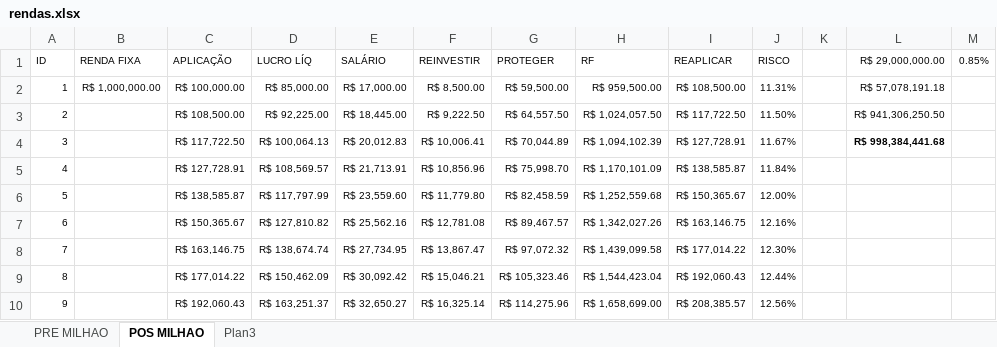
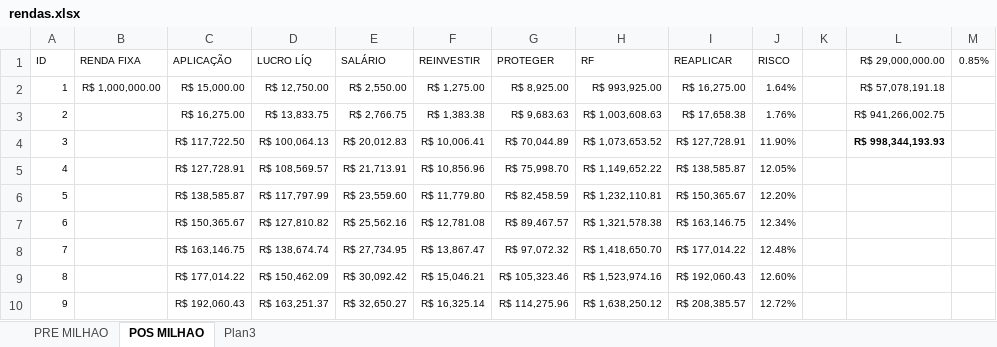
Before and after one commit to bengelbert/ifsc, an Excel workbook: stocks/rendas.xlsx, sheet POS MILHAO, drawn as a sheet; only a part is shown; values as stored, in another font and other column widths than the file's, no borders; table styles not drawn; the diff covers the shown part only; the diff names each change by its address in the sheet, - before the commit and + after, or states it on an @@ line.

```diff
--- a/stocks/rendas.xlsx (sheet POS MILHAO)
+++ b/stocks/rendas.xlsx (sheet POS MILHAO)
-C2 (APLICAÇÃO): R$ 100,000.00
+C2 (APLICAÇÃO): R$ 15,000.00
-D2 (LUCRO LÍQ): R$ 85,000.00
+D2 (LUCRO LÍQ): R$ 12,750.00
-E2 (SALÁRIO): R$ 17,000.00
+E2 (SALÁRIO): R$ 2,550.00
-F2 (REINVESTIR): R$ 8,500.00
+F2 (REINVESTIR): R$ 1,275.00
-G2 (PROTEGER): R$ 59,500.00
+G2 (PROTEGER): R$ 8,925.00
-H2 (RF): R$ 959,500.00
+H2 (RF): R$ 993,925.00
-I2 (REAPLICAR): R$ 108,500.00
+I2 (REAPLICAR): R$ 16,275.00
-J2 (RISCO): 11.31%
+J2 (RISCO): 1.64%
-C3 (APLICAÇÃO): R$ 108,500.00
+C3 (APLICAÇÃO): R$ 16,275.00
-D3 (LUCRO LÍQ): R$ 92,225.00
+D3 (LUCRO LÍQ): R$ 13,833.75
-E3 (SALÁRIO): R$ 18,445.00
+E3 (SALÁRIO): R$ 2,766.75
-F3 (REINVESTIR): R$ 9,222.50
+F3 (REINVESTIR): R$ 1,383.38
-G3 (PROTEGER): R$ 64,557.50
+G3 (PROTEGER): R$ 9,683.63
-H3 (RF): R$ 1,024,057.50
+H3 (RF): R$ 1,003,608.63
-I3 (REAPLICAR): R$ 117,722.50
+I3 (REAPLICAR): R$ 17,658.38
-J3 (RISCO): 11.50%
+J3 (RISCO): 1.76%
-L3 (R$ 29,000,000.00): R$ 941,306,250.50
+L3 (R$ 29,000,000.00): R$ 941,266,002.75
-H4 (RF): R$ 1,094,102.39
+H4 (RF): R$ 1,073,653.52
-J4 (RISCO): 11.67%
+J4 (RISCO): 11.90%
-L4 (R$ 29,000,000.00): R$ 998,384,441.68
+L4 (R$ 29,000,000.00): R$ 998,344,193.93
-H5 (RF): R$ 1,170,101.09
+H5 (RF): R$ 1,149,652.22
-J5 (RISCO): 11.84%
+J5 (RISCO): 12.05%
-H6 (RF): R$ 1,252,559.68
+H6 (RF): R$ 1,232,110.81
-J6 (RISCO): 12.00%
+J6 (RISCO): 12.20%
-H7 (RF): R$ 1,342,027.26
+H7 (RF): R$ 1,321,578.38
-J7 (RISCO): 12.16%
+J7 (RISCO): 12.34%
-H8 (RF): R$ 1,439,099.58
+H8 (RF): R$ 1,418,650.70
-J8 (RISCO): 12.30%
+J8 (RISCO): 12.48%
-H9 (RF): R$ 1,544,423.04
+H9 (RF): R$ 1,523,974.16
-J9 (RISCO): 12.44%
+J9 (RISCO): 12.60%
-H10 (RF): R$ 1,658,699.00
+H10 (RF): R$ 1,638,250.12
-J10 (RISCO): 12.56%
+J10 (RISCO): 12.72%
```
Also changed, not shown: 119 edited cells elsewhere in this sheet, sheet Plan3.
